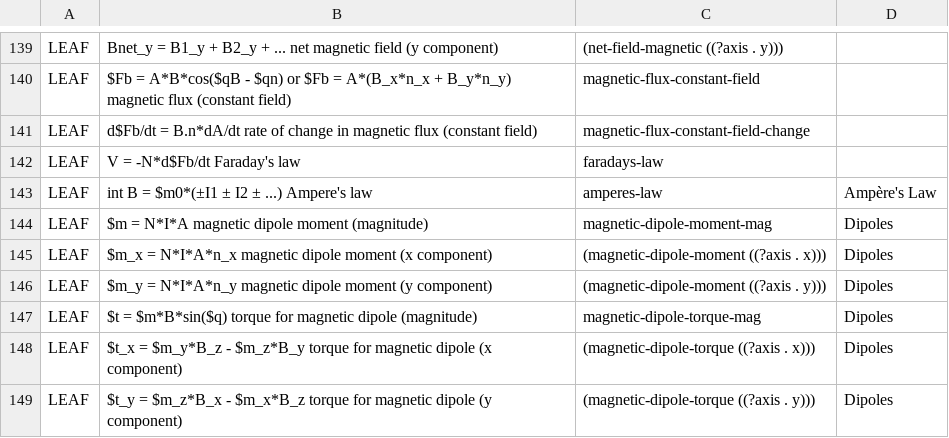
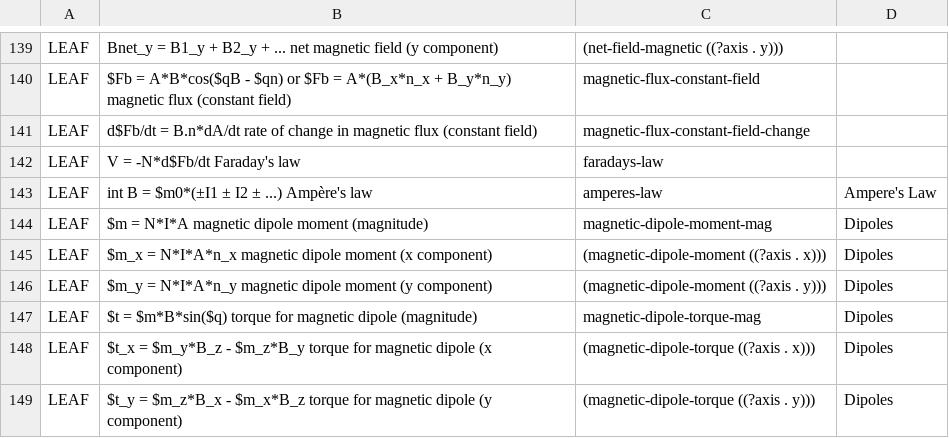
Before and after one commit to bvds/andes, a TSV file: KB/principles.tsv, drawn as a sheet; only a part is shown, gaps mark what is left out.

Commit message:
work on accent for Ampere, Bug #870

```diff
--- a/KB/principles.tsv
+++ b/KB/principles.tsv
@@ -142,3 +142,3 @@ LEAF	d$Fb/dt = B.n*dA/dt    rate of change in magnetic flux (constant field)	mag
 LEAF	V = -N*d$Fb/dt    Faraday's law	faradays-law	
-LEAF	int B = $m0*(±I1 ± I2 ± ...)    Ampere's law	amperes-law	Ampère's Law
+LEAF	int B = $m0*(±I1 ± I2 ± ...)    Ampère's law	amperes-law	Ampere's Law
 LEAF	$m = N*I*A    magnetic dipole moment (magnitude)	magnetic-dipole-moment-mag	Dipoles
```
Also changed, not shown: 2 other files.
